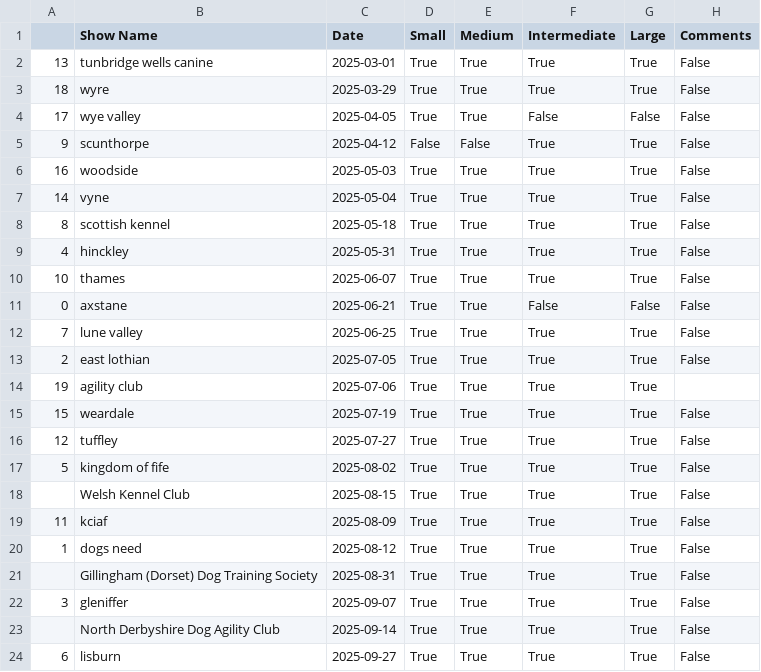
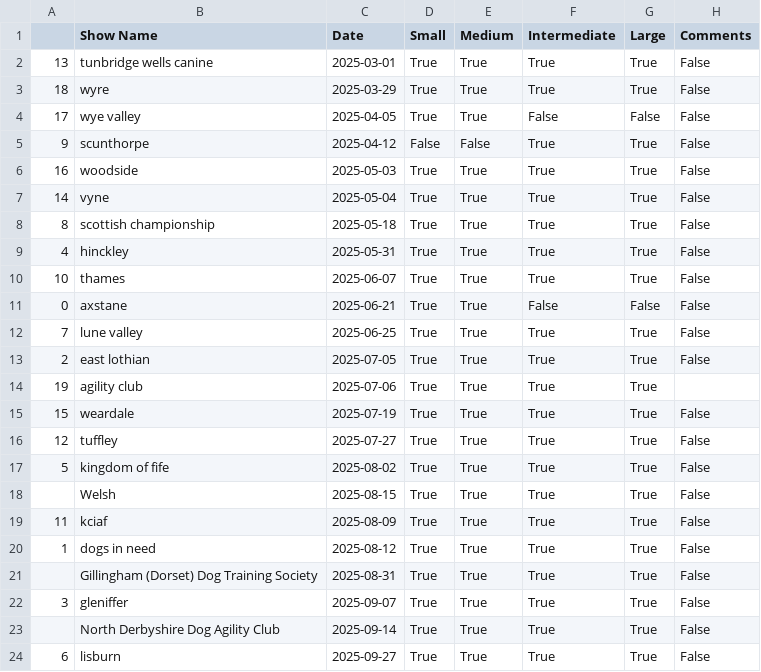
Before and after one commit to RoryTidmarsh/Championship-Finals, a CSV file: Champ shows.csv, drawn as a sheet.

Commit message:
Robust Show finding method

```diff
--- a/Champ shows.csv
+++ b/Champ shows.csv
@@ -7,3 +7,3 @@
 14,vyne,2025-05-04,True,True,True,True,False
-8,scottish kennel,2025-05-18,True,True,True,True,False
+8,scottish championship,2025-05-18,True,True,True,True,False
 4,hinckley,2025-05-31,True,True,True,True,False
@@ -17,5 +17,5 @@
 5,kingdom of fife,2025-08-02,True,True,True,True,False
-,Welsh Kennel Club,2025-08-15,True,True,True,True,False
+,Welsh,2025-08-15,True,True,True,True,False
 11,kciaf,2025-08-09,True,True,True,True,False
-1,dogs need,2025-08-12,True,True,True,True,False
+1,dogs in need,2025-08-12,True,True,True,True,False
 , Gillingham (Dorset) Dog Training Society,2025-08-31,True,True,True,True,False
```
Also changed, not shown: 1 other file.
